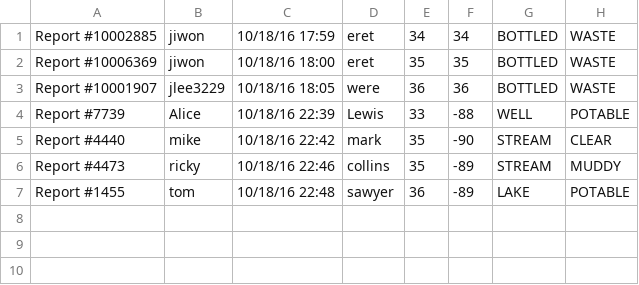
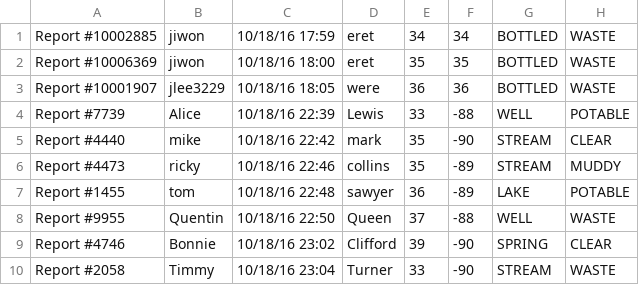
Before and after one commit to MagiShi/WWCT, a CSV file: out/production/WWCT/sourceReports.csv, drawn as a sheet; the diff names each change by its address in the sheet, - before the commit and + after, or states it on an @@ line.

```diff
--- a/out/production/WWCT/sourceReports.csv
+++ b/out/production/WWCT/sourceReports.csv
+row 8: Report #9955 | Quentin | 10/18/16 22:50 | Queen | 37 | -88 | WELL | WASTE
+row 9: Report #4746 | Bonnie | 10/18/16 23:02 | Clifford | 39 | -90 | SPRING | CLEAR
+row 10: Report #2058 | Timmy | 10/18/16 23:04 | Turner | 33 | -90 | STREAM | WASTE
```
Also changed, not shown: sourceReports.csv, 11 other files.
